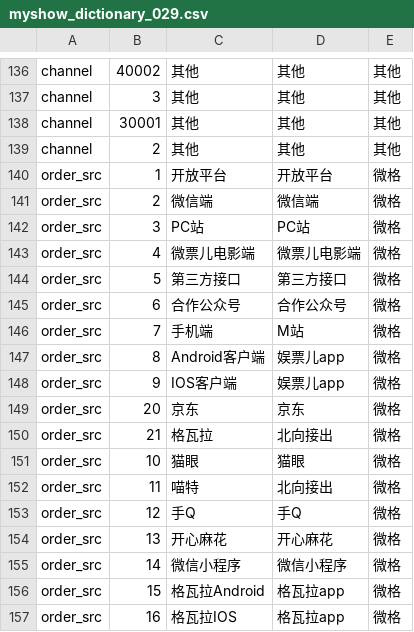
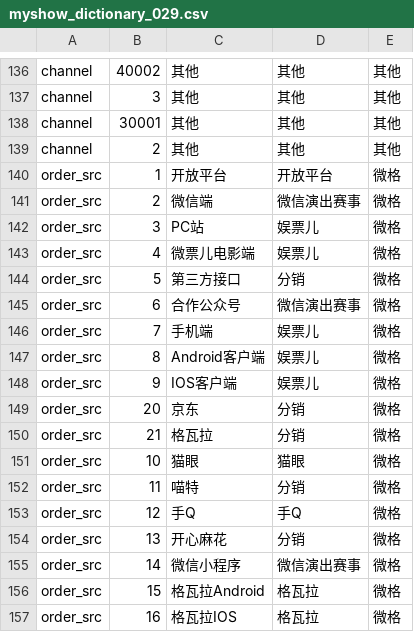
Before and after one commit to fnfly2005/omy_code, a CSV file: table/myshow_dictionary_029.csv, drawn as a sheet; only a part is shown, gaps mark what is left out.

```diff
--- a/table/myshow_dictionary_029.csv
+++ b/table/myshow_dictionary_029.csv
@@ -140,18 +140,18 @@ channel,2,其他,其他,其他
 order_src,1,开放平台,开放平台,微格
-order_src,2,微信端,微信端,微格
-order_src,3,PC站,PC站,微格
-order_src,4,微票儿电影端,微票儿电影端,微格
-order_src,5,第三方接口,第三方接口,微格
-order_src,6,合作公众号,合作公众号,微格
-order_src,7,手机端,M站,微格
-order_src,8,Android客户端,娱票儿app,微格
-order_src,9,IOS客户端,娱票儿app,微格
-order_src,20,京东,京东,微格
-order_src,21,格瓦拉,北向接出,微格
+order_src,2,微信端,微信演出赛事,微格
+order_src,3,PC站,娱票儿,微格
+order_src,4,微票儿电影端,娱票儿,微格
+order_src,5,第三方接口,分销,微格
+order_src,6,合作公众号,微信演出赛事,微格
+order_src,7,手机端,娱票儿,微格
+order_src,8,Android客户端,娱票儿,微格
+order_src,9,IOS客户端,娱票儿,微格
+order_src,20,京东,分销,微格
+order_src,21,格瓦拉,分销,微格
 order_src,10,猫眼,猫眼,微格
-order_src,11,喵特,北向接出,微格
+order_src,11,喵特,分销,微格
 order_src,12,手Q,手Q,微格
-order_src,13,开心麻花,开心麻花,微格
-order_src,14,微信小程序,微信小程序,微格
-order_src,15,格瓦拉Android,格瓦拉app,微格
-order_src,16,格瓦拉IOS,格瓦拉app,微格
+order_src,13,开心麻花,分销,微格
+order_src,14,微信小程序,微信演出赛事,微格
+order_src,15,格瓦拉Android,格瓦拉,微格
+order_src,16,格瓦拉IOS,格瓦拉,微格
```
Also changed, not shown: 5 other files.
